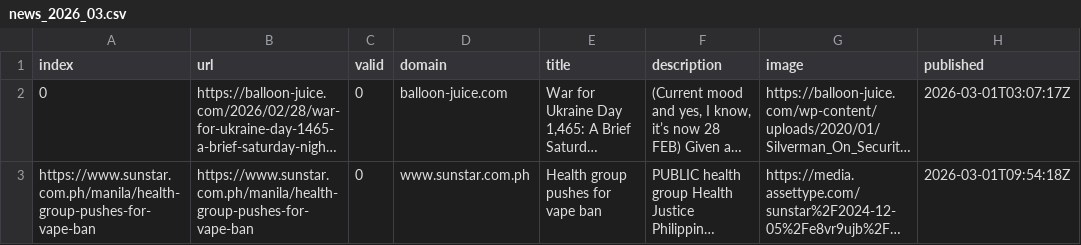
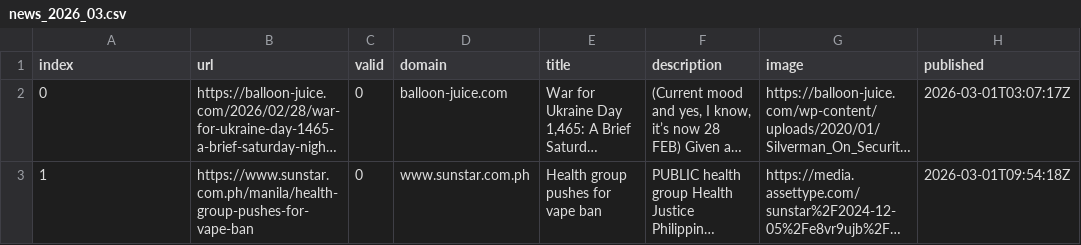
Before and after one commit to mizilett-news/locationWhisperer, a CSV file: csv/news_2026_03.csv, drawn as a sheet; only a part is shown; long unchanged cells end in …; the diff covers the shown part only; the diff names each change by its address in the sheet, - before the commit and + after, or states it on an @@ line.

```diff
--- a/csv/news_2026_03.csv
+++ b/csv/news_2026_03.csv
-A3 (index): https://www.sunstar.com.ph/manila/health-group-pushes-for-vape-ban
+A3 (index): 1
```
Also changed, not shown: 1 added row elsewhere in this file, csv/news_2026_02.csv, keywords.csv.
